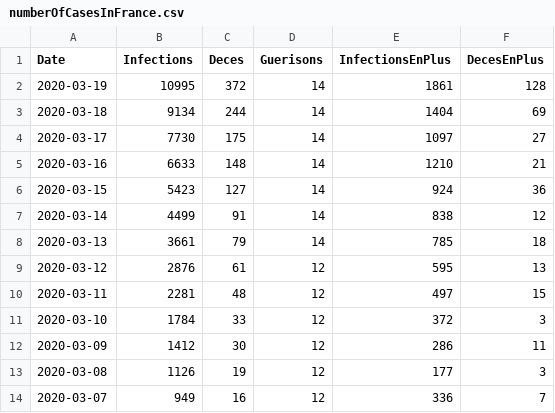
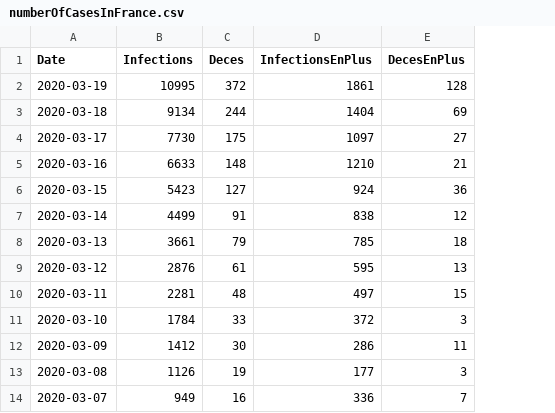
Before and after one commit to bacherecom/lecovid19.fr, a CSV file: numberOfCasesInFrance.csv, drawn as a sheet; only a part is shown; the diff names each change by its address in the sheet, - before the commit and + after, or states it on an @@ line.

Commit message:
Update numberOfCasesInFrance.csv

```diff
--- a/numberOfCasesInFrance.csv
+++ b/numberOfCasesInFrance.csv
-column D (Guerisons), rows 2-14: 14 | 14 | 14 | 14 | 14 | 14 | 14 | 12 | 12 | 12 | 12 | 12 | 12
```
